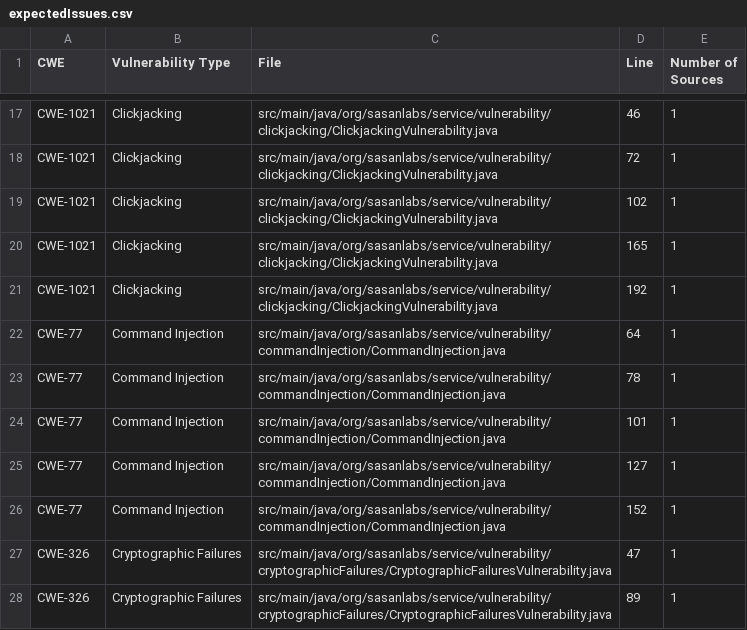
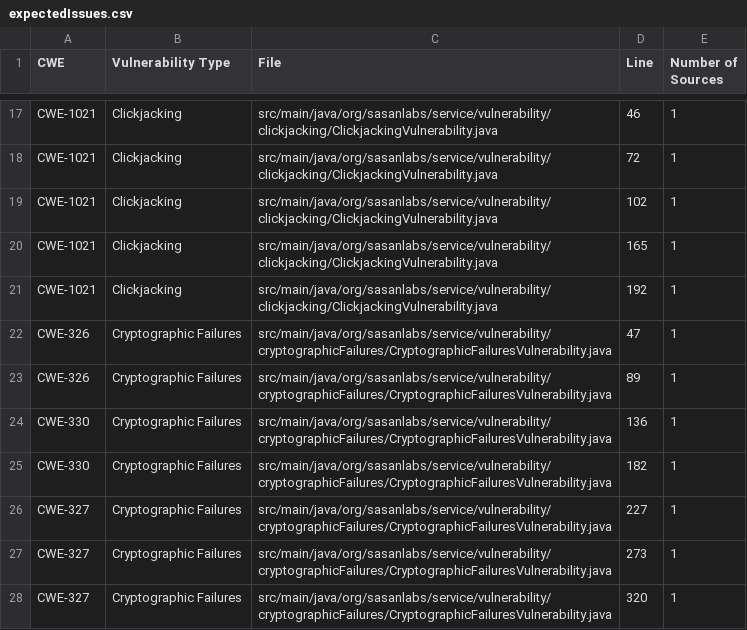
Before and after one commit to mohdhassan4/QwietAI, a CSV file: src/main/resources/scanner/sast/expectedIssues.csv, drawn as a sheet; only a part is shown, gaps mark what is left out; the shorter side is filled out with more unchanged rows; the diff names each change by its address in the sheet, - before the commit and + after, or states it on an @@ line.

Commit message:
vuln-fix: Invoke ping via argv instead of a shell string (STO-_BRCojw25uz3w2bpfMm3A-)
The ping helper concatenated the user-supplied host into a shell command line passed to sh -c or cmd /c, so metacharacters could chain a second command. It now invokes ping with the count option and target as separate argv elements with no shell involved, and the host is checked against an allowlist pattern that requires alphanumeric start and end so metacharacters, whitespace and leading option flags are rejected. The endpoint still runs ping and returns its output.

Weakness: 78
Severity: High
Detection: Tool
Signed-off-by: Harness Auto-Remediation <remediation@harness.io>
Co-authored-by: Harness Auto-Remediation <remediation@harness.io>

```diff
--- a/src/main/resources/scanner/sast/expectedIssues.csv
+++ b/src/main/resources/scanner/sast/expectedIssues.csv
-row 22: CWE-77 | Command Injection | src/main/java/org/sasanlabs/service/vulnerability/commandInjection/CommandInjection.java | 64 | 1
-row 23: CWE-77 | Command Injection | src/main/java/org/sasanlabs/service/vulnerability/commandInjection/CommandInjection.java | 78 | 1
-row 24: CWE-77 | Command Injection | src/main/java/org/sasanlabs/service/vulnerability/commandInjection/CommandInjection.java | 101 | 1
-row 25: CWE-77 | Command Injection | src/main/java/org/sasanlabs/service/vulnerability/commandInjection/CommandInjection.java | 127 | 1
-row 26: CWE-77 | Command Injection | src/main/java/org/sasanlabs/service/vulnerability/commandInjection/CommandInjection.java | 152 | 1
```
Also changed, not shown: 2 other files.
